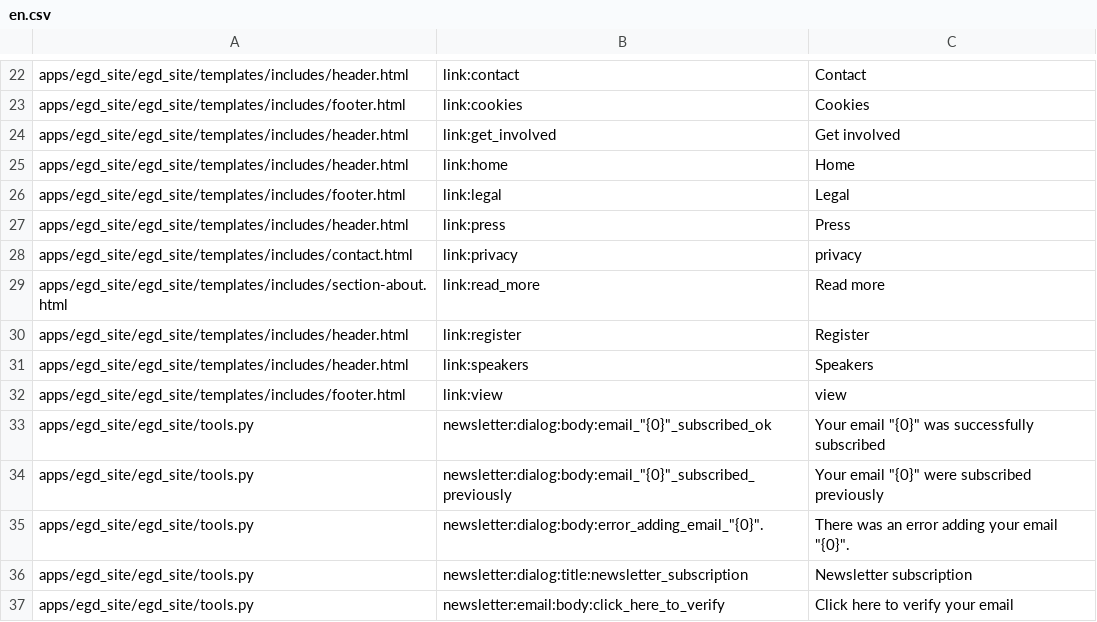
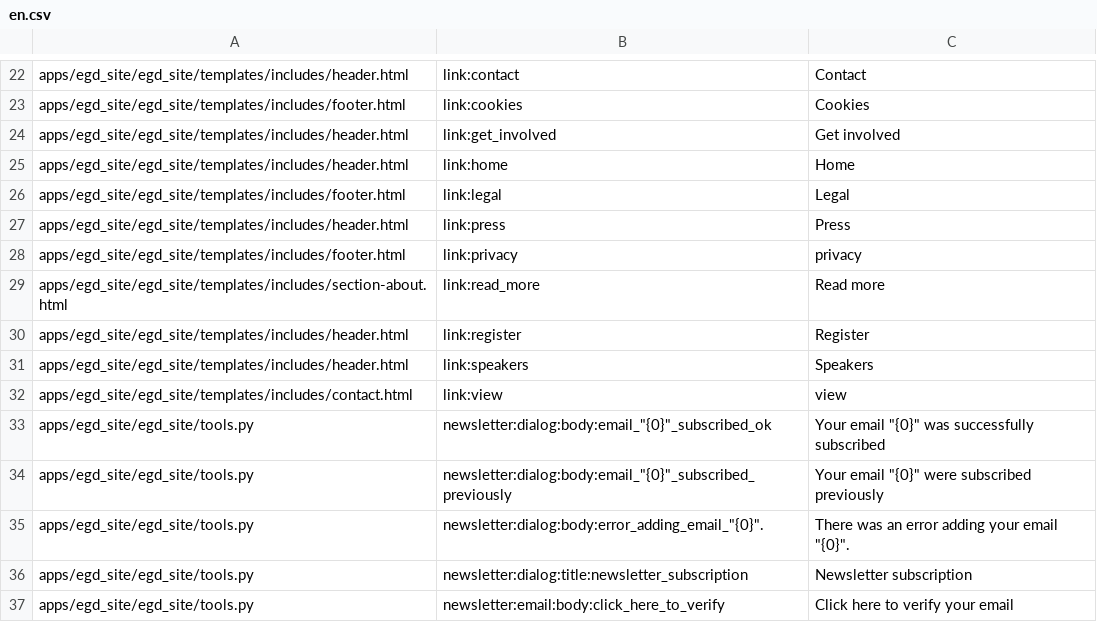
Before and after one commit to Twiek/egd_site, a CSV file: egd_site/translations/en.csv, drawn as a sheet; only a part is shown, gaps mark what is left out.

```diff
--- a/egd_site/translations/en.csv
+++ b/egd_site/translations/en.csv
@@ -27,3 +27,3 @@ apps/egd_site/egd_site/templates/includes/footer.html,link:legal,Legal
 apps/egd_site/egd_site/templates/includes/header.html,link:press,Press
-apps/egd_site/egd_site/templates/includes/contact.html,link:privacy,privacy
+apps/egd_site/egd_site/templates/includes/footer.html,link:privacy,privacy
 apps/egd_site/egd_site/templates/includes/section-about.html,link:read_more,Read more
@@ -31,3 +31,3 @@ apps/egd_site/egd_site/templates/includes/header.html,link:register,Register
 apps/egd_site/egd_site/templates/includes/header.html,link:speakers,Speakers
-apps/egd_site/egd_site/templates/includes/footer.html,link:view,view
+apps/egd_site/egd_site/templates/includes/contact.html,link:view,view
 apps/egd_site/egd_site/tools.py,"newsletter:dialog:body:email_""{0}""_subscribed_ok","Your email ""{0}"" was successfully subscribed"
```
Also changed, not shown: 3 other files.
